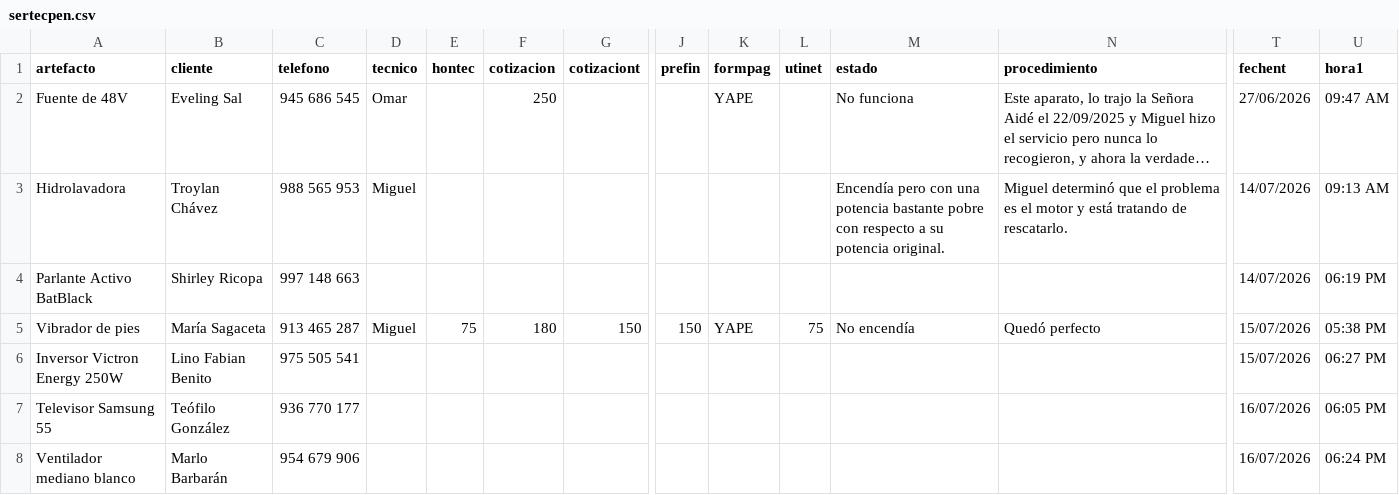
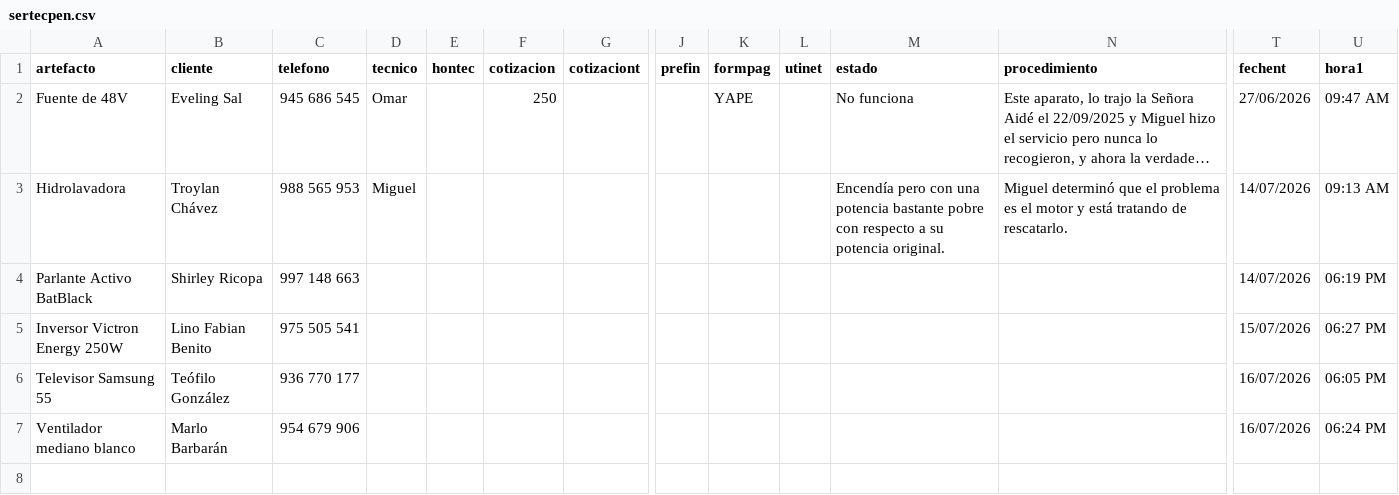
Before and after one commit to justintxu/repo, a CSV file: data/sertecpen.csv, drawn as a sheet; only a part is shown, gaps mark what is left out; long unchanged cells end in …; rows hold the shown columns only; the diff names each change by its address in the sheet, - before the commit and + after, or states it on an @@ line.

Commit message:
Update data/sertecpen.csv

```diff
--- a/data/sertecpen.csv
+++ b/data/sertecpen.csv
-row 5: Vibrador de pies | María Sagaceta | 913 465 287 | Miguel | 75 | 180 | 150 | 150 | YAPE | 75 | No encendía | Quedó perfecto | 15/07/2026 | 05:38 PM
```
